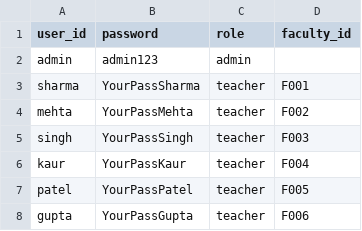
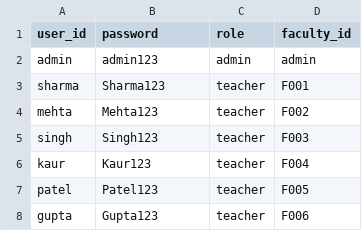
Before and after one commit to ananya7-droid/timetable-application, a CSV file: data/users.csv, drawn as a sheet.

Commit message:
Update users.csv

```diff
--- a/data/users.csv
+++ b/data/users.csv
@@ -1,8 +1,8 @@
 user_id,password,role,faculty_id
-admin,admin123,admin,
-sharma,YourPassSharma,teacher,F001
-mehta,YourPassMehta,teacher,F002
-singh,YourPassSingh,teacher,F003
-kaur,YourPassKaur,teacher,F004
-patel,YourPassPatel,teacher,F005
-gupta,YourPassGupta,teacher,F006
+admin,admin123,admin,admin
+sharma,Sharma123,teacher,F001
+mehta,Mehta123,teacher,F002
+singh,Singh123,teacher,F003
+kaur,Kaur123,teacher,F004
+patel,Patel123,teacher,F005
+gupta,Gupta123,teacher,F006
```
